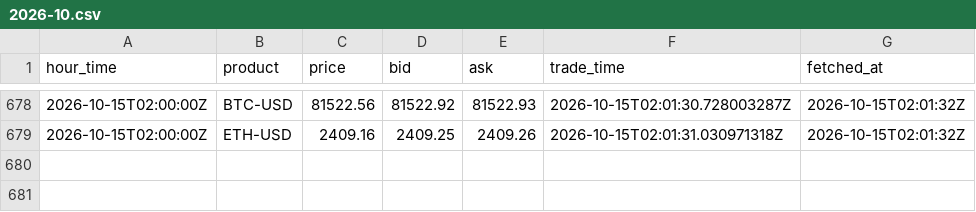
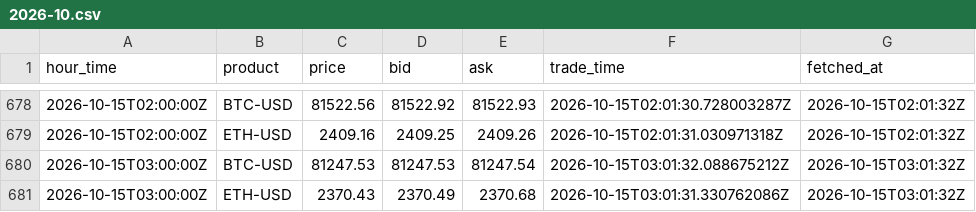
Before and after one commit to luke-cramer/ai-trading, a CSV file: data/carry/spot/2026-10.csv, drawn as a sheet; only a part is shown, gaps mark what is left out.

Commit message:
data(carry): ingest 2026-10-15T03:01Z

```diff
--- a/data/carry/spot/2026-10.csv
+++ b/data/carry/spot/2026-10.csv
@@ -679 +679,3 @@ hour_time,product,price,bid,ask,trade_time,fetched_at
 2026-10-15T02:00:00Z,ETH-USD,2409.16,2409.25,2409.26,2026-10-15T02:01:31.030971318Z,2026-10-15T02:01:32Z
+2026-10-15T03:00:00Z,BTC-USD,81247.53,81247.53,81247.54,2026-10-15T03:01:32.088675212Z,2026-10-15T03:01:32Z
+2026-10-15T03:00:00Z,ETH-USD,2370.43,2370.49,2370.68,2026-10-15T03:01:31.330762086Z,2026-10-15T03:01:32Z
```
Also changed, not shown: data/carry/dated/2026-10.csv, data/carry/funding/2026-10.csv, 5 other files.
